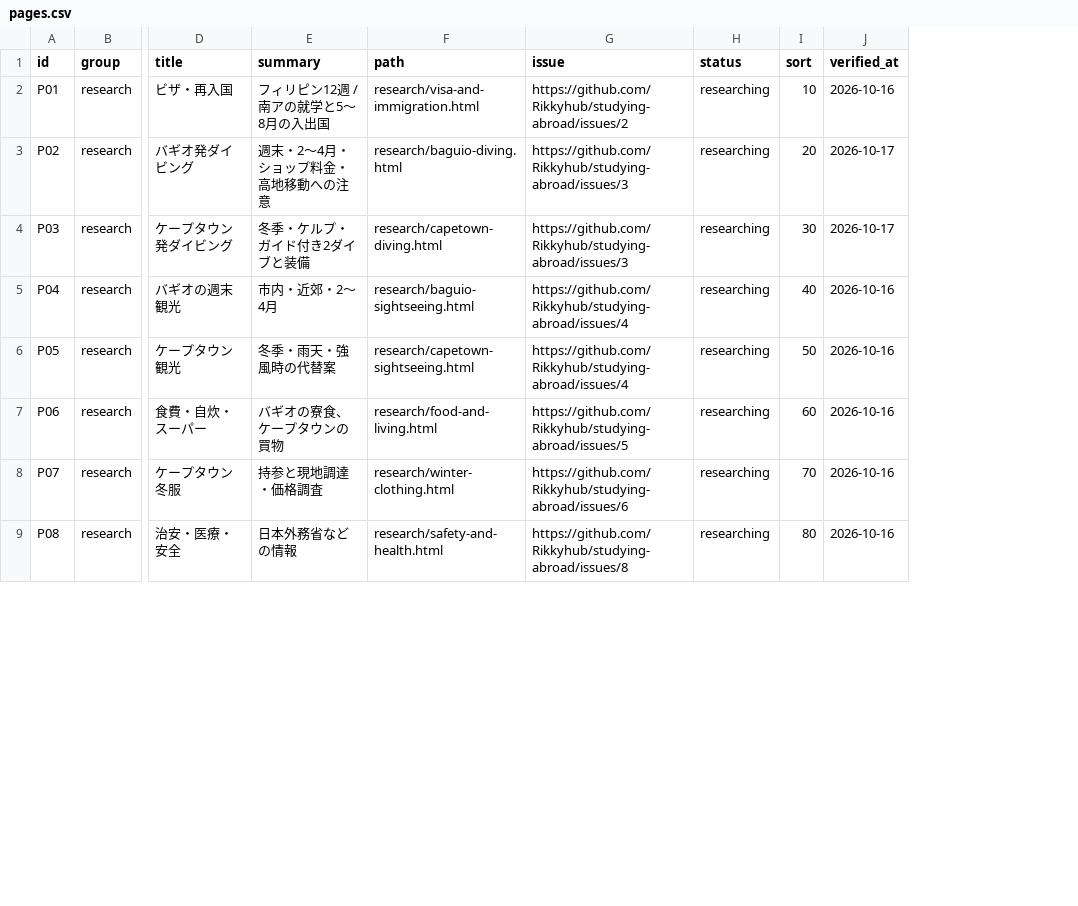
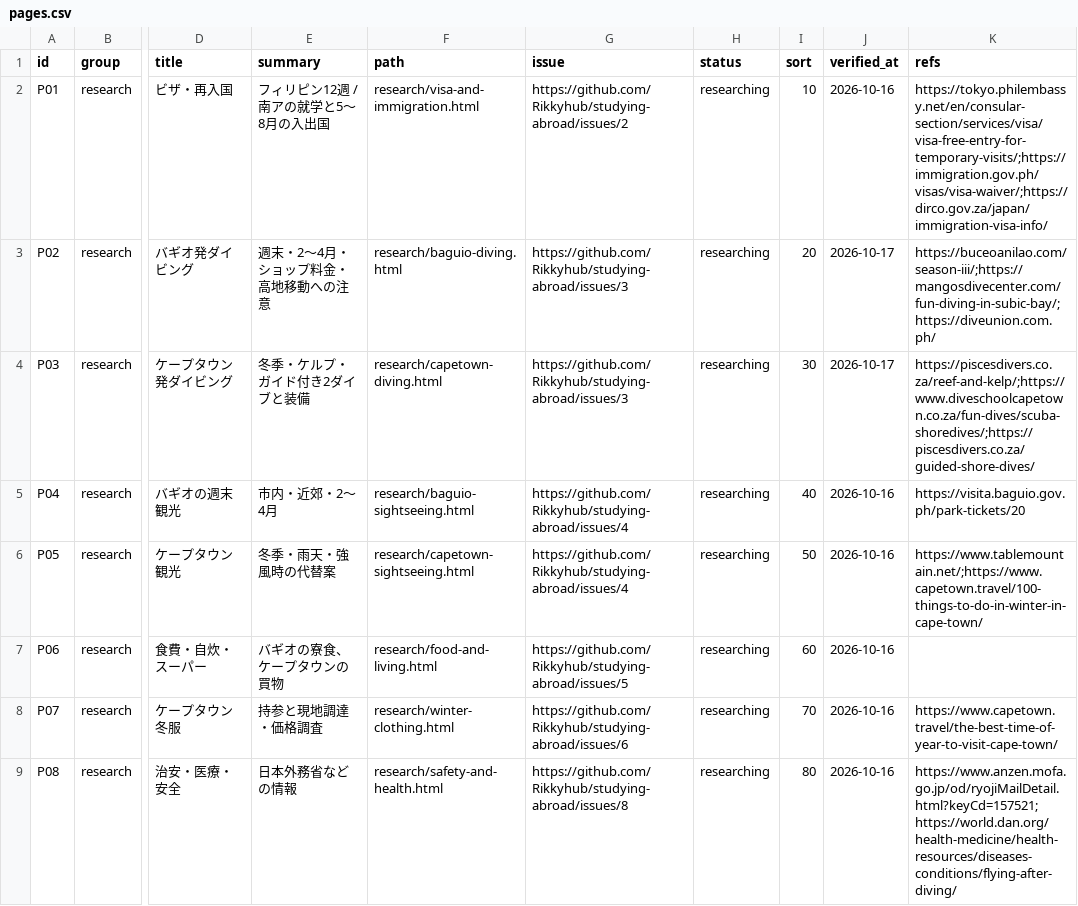
Before and after one commit to Rikkyhub/studying-abroad, a CSV file: data/pages.csv, drawn as a sheet; only a part is shown, gaps mark what is left out; the diff names each change by its address in the sheet, - before the commit and + after, or states it on an @@ line.

```diff
--- a/data/pages.csv
+++ b/data/pages.csv
+column K (refs), rows 2-9: https://tokyo.philembassy.net/en/consular-section/services/visa/visa-free-entry-for-temporary-visits/;https://immigration.gov.ph/visas/visa-waiver/;https://dirco.gov.za/japan/immigration-visa-info/ | https://buceoanilao.com/season-iii/;https://mangosdivecenter.com/fun-diving-in-subic-bay/;https://diveunion.com.ph/ | https://piscesdivers.co.za/reef-and-kelp/;https://www.diveschoolcapetown.co.za/fun-dives/scuba-shoredives/;https://piscesdivers.co.za/guided-shore-dives/ | https://visita.baguio.gov.ph/park-tickets/20 | https://www.tablemountain.net/;https://www.capetown.travel/100-things-to-do-in-winter-in-cape-town/ |  | https://www.capetown.travel/the-best-time-of-year-to-visit-cape-town/ | https://www.anzen.mofa.go.jp/od/ryojiMailDetail.html?keyCd=157521;https://world.dan.org/health-medicine/health-resources/diseases-conditions/flying-after-diving/
```
Also changed, not shown: 35 other files.
